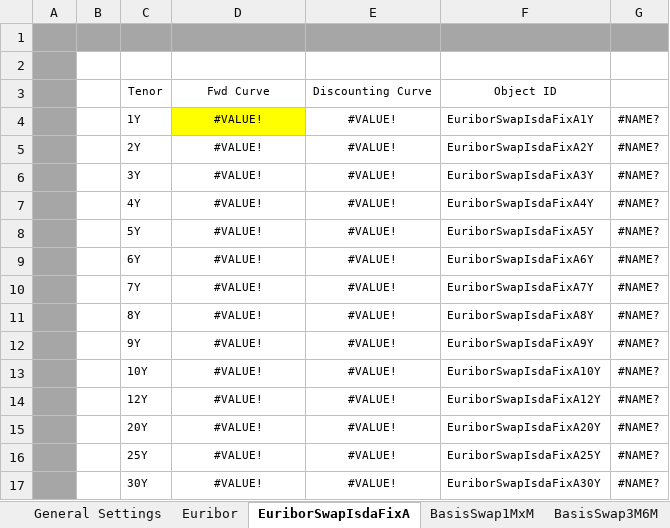
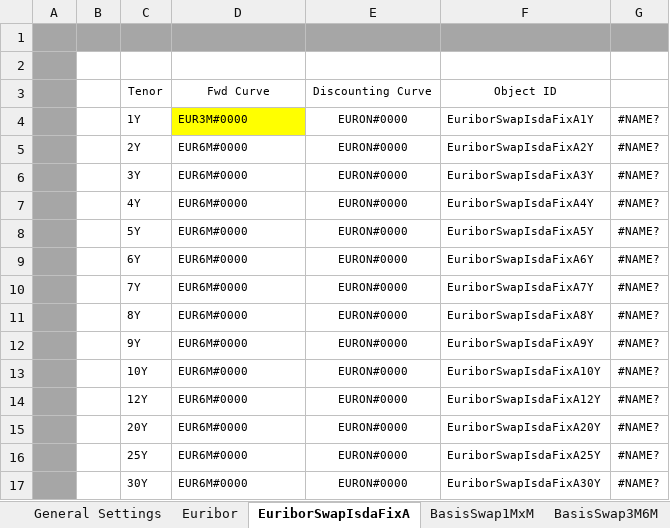
Before and after one commit to eehlers/QuantLibXL, an Excel workbook: Data2/XLS/EUR/EUR_Market.xlsx, sheet EuriborSwapIsdaFixA, drawn as a sheet; values as stored, in another font and other column widths than the file's, no borders; the diff names each change by its address in the sheet, - before the commit and + after, or states it on an @@ line.

```diff
--- a/Data2/XLS/EUR/EUR_Market.xlsx (sheet EuriborSwapIsdaFixA)
+++ b/Data2/XLS/EUR/EUR_Market.xlsx (sheet EuriborSwapIsdaFixA)
-D4: #VALUE!
+D4: EUR3M#0000
-D4:D17 alignment: center
+D4:D17 alignment: left
-E4:E17: #VALUE!
+E4:E17: EURON#0000
-D5:D17: #VALUE!
+D5:D17: EUR6M#0000
```
Also changed, not shown: sheet Euribor, sheet General Settings, sheet FuturesHWConvAdj, sheet SwapsIMMDated, sheet IMM OIS, sheet Swaps1M(<1Y), 17 more sheets.
